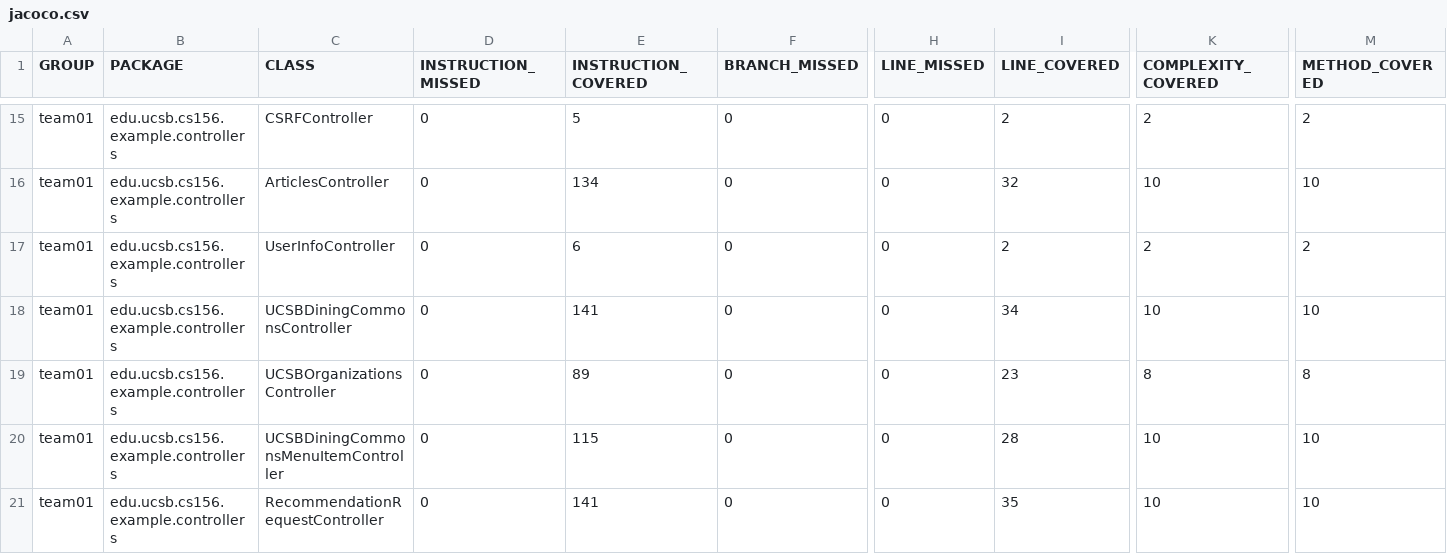
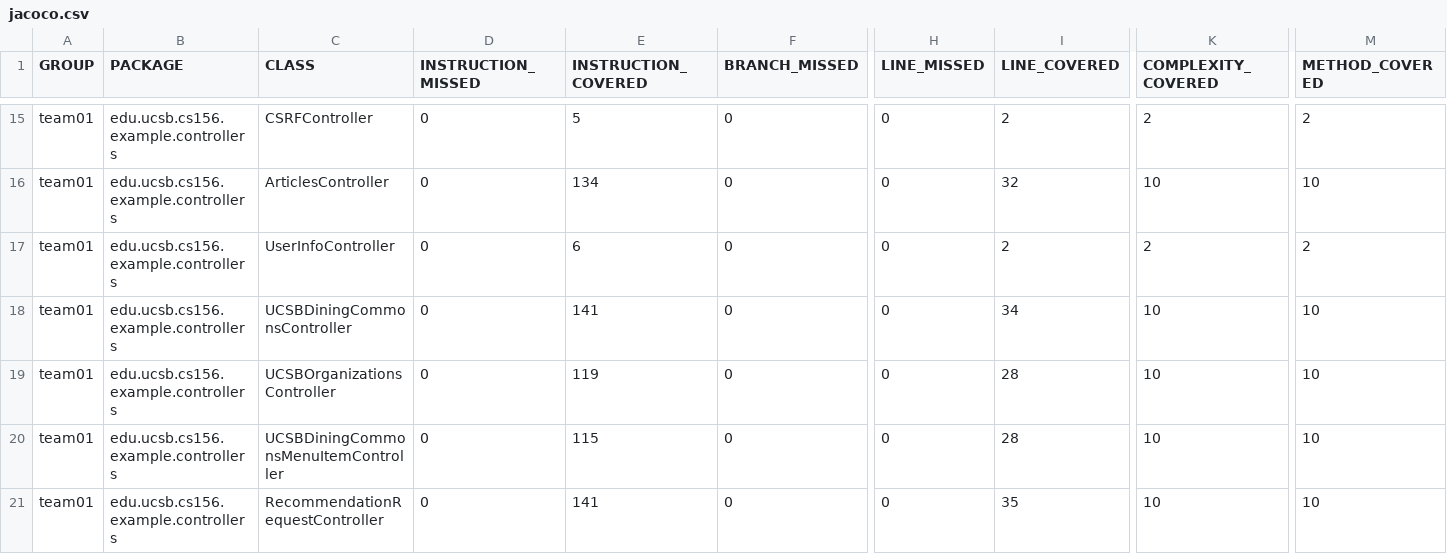
Before and after one commit to ucsb-cs156-s26/team01-s26-15, a CSV file: jacoco/jacoco.csv, drawn as a sheet; only a part is shown, gaps mark what is left out; the diff names each change by its address in the sheet, - before the commit and + after, or states it on an @@ line.

```diff
--- a/jacoco/jacoco.csv
+++ b/jacoco/jacoco.csv
-E19 (INSTRUCTION_COVERED): 89
+E19 (INSTRUCTION_COVERED): 119
-I19 (LINE_COVERED): 23
+I19 (LINE_COVERED): 28
-K19 (COMPLEXITY_COVERED): 8
+K19 (COMPLEXITY_COVERED): 10
-M19 (METHOD_COVERED): 8
+M19 (METHOD_COVERED): 10
```
Also changed, not shown: 7 other files.
